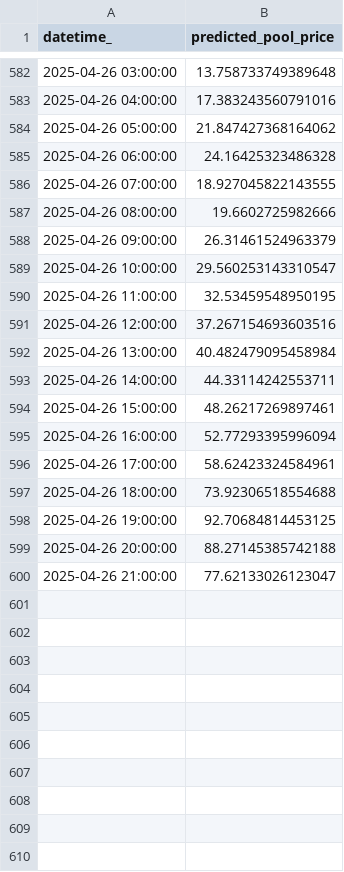
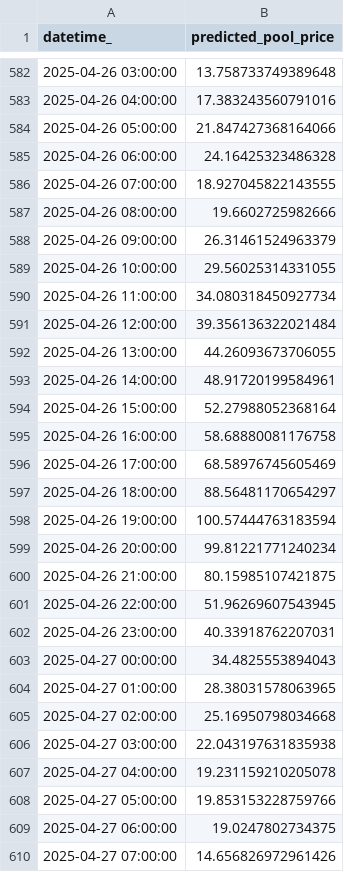
Before and after one commit to kevakba/BESS, a CSV file: Jobs/Inferencing/data/predictions/pred_df.csv, drawn as a sheet; only a part is shown, gaps mark what is left out; the diff covers the shown part only.

```diff
--- a/Jobs/Inferencing/data/predictions/pred_df.csv
+++ b/Jobs/Inferencing/data/predictions/pred_df.csv
@@ -583,3 +583,3 @@ datetime_,predicted_pool_price
 2025-04-26 04:00:00,17.383243560791016
-2025-04-26 05:00:00,21.847427368164062
+2025-04-26 05:00:00,21.847427368164066
 2025-04-26 06:00:00,24.16425323486328
@@ -588,13 +588,23 @@ datetime_,predicted_pool_price
 2025-04-26 09:00:00,26.31461524963379
-2025-04-26 10:00:00,29.560253143310547
-2025-04-26 11:00:00,32.53459548950195
-2025-04-26 12:00:00,37.267154693603516
-2025-04-26 13:00:00,40.482479095458984
-2025-04-26 14:00:00,44.33114242553711
-2025-04-26 15:00:00,48.26217269897461
-2025-04-26 16:00:00,52.77293395996094
-2025-04-26 17:00:00,58.62423324584961
-2025-04-26 18:00:00,73.92306518554688
-2025-04-26 19:00:00,92.70684814453125
-2025-04-26 20:00:00,88.27145385742188
-2025-04-26 21:00:00,77.62133026123047
+2025-04-26 10:00:00,29.56025314331055
+2025-04-26 11:00:00,34.080318450927734
+2025-04-26 12:00:00,39.356136322021484
+2025-04-26 13:00:00,44.26093673706055
+2025-04-26 14:00:00,48.91720199584961
+2025-04-26 15:00:00,52.27988052368164
+2025-04-26 16:00:00,58.68880081176758
+2025-04-26 17:00:00,68.58976745605469
+2025-04-26 18:00:00,88.56481170654297
+2025-04-26 19:00:00,100.57444763183594
+2025-04-26 20:00:00,99.81221771240234
+2025-04-26 21:00:00,80.15985107421875
+2025-04-26 22:00:00,51.96269607543945
+2025-04-26 23:00:00,40.33918762207031
+2025-04-27 00:00:00,34.4825553894043
+2025-04-27 01:00:00,28.38031578063965
+2025-04-27 02:00:00,25.16950798034668
+2025-04-27 03:00:00,22.043197631835938
+2025-04-27 04:00:00,19.231159210205078
+2025-04-27 05:00:00,19.853153228759766
+2025-04-27 06:00:00,19.0247802734375
+2025-04-27 07:00:00,14.656826972961426
```
Also changed, not shown: 3 added rows and 7 edited cells elsewhere in this file, Jobs/Evaluation/data/actual/price.csv, 1 other file.
